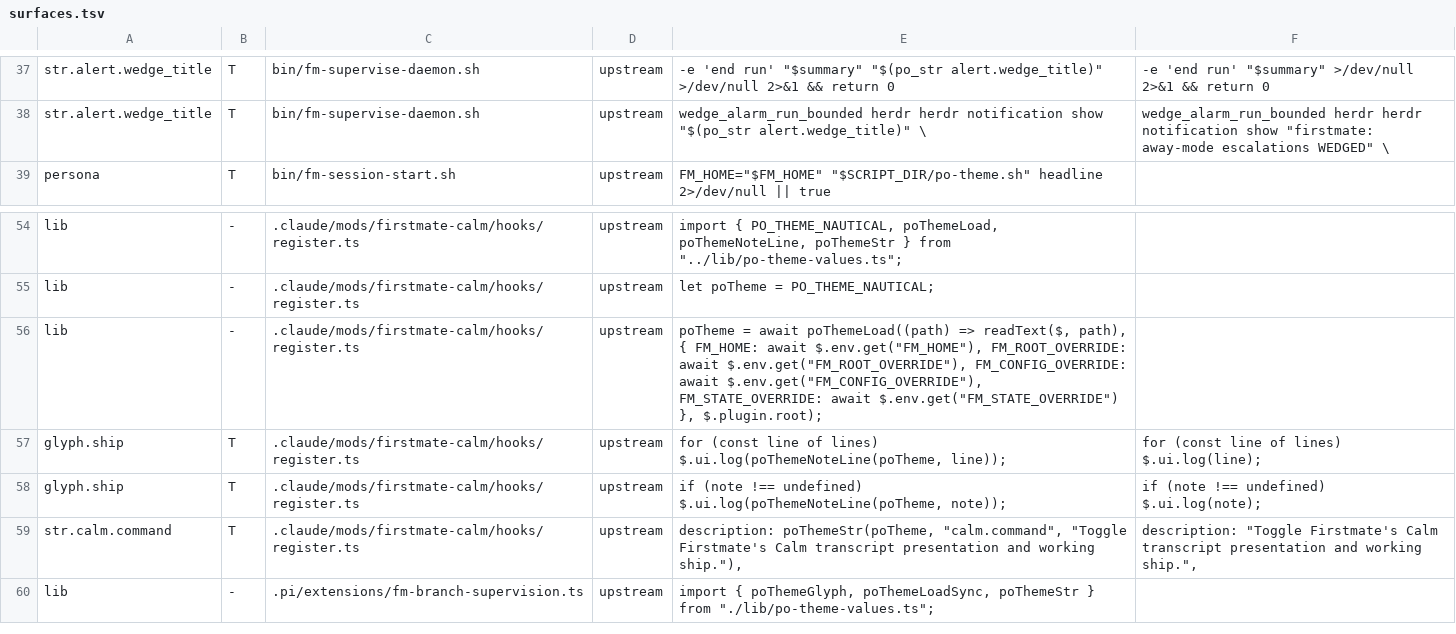
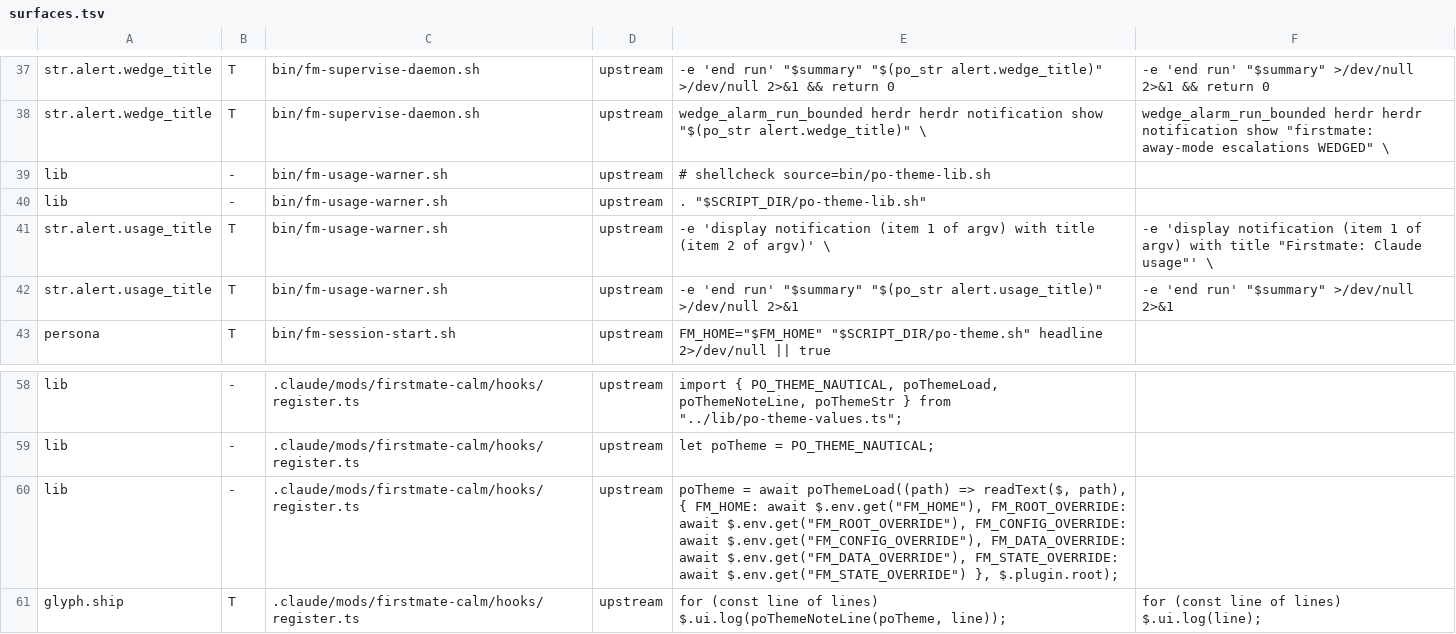
Before and after one commit to pixeloven/operator, a TSV file: .agents/skills/po-theme/surfaces.tsv, drawn as a sheet; only a part is shown, gaps mark what is left out; the shorter side is filled out with more unchanged rows.

Commit message:
no-mistakes(review): Theme usage-alert title, trust only inherited secondmate caches

```diff
--- a/.agents/skills/po-theme/surfaces.tsv
+++ b/.agents/skills/po-theme/surfaces.tsv
@@ -38,2 +38,6 @@ str.alert.wedge_title	T	bin/fm-supervise-daemon.sh	upstream	-e 'end run' "$summa
 str.alert.wedge_title	T	bin/fm-supervise-daemon.sh	upstream	wedge_alarm_run_bounded herdr herdr notification show "$(po_str alert.wedge_title)" \	wedge_alarm_run_bounded herdr herdr notification show "firstmate: away-mode escalations WEDGED" \
+lib	-	bin/fm-usage-warner.sh	upstream	# shellcheck source=bin/po-theme-lib.sh	
+lib	-	bin/fm-usage-warner.sh	upstream	. "$SCRIPT_DIR/po-theme-lib.sh"	
+str.alert.usage_title	T	bin/fm-usage-warner.sh	upstream	-e 'display notification (item 1 of argv) with title (item 2 of argv)' \	-e 'display notification (item 1 of argv) with title "Firstmate: Claude usage"' \
+str.alert.usage_title	T	bin/fm-usage-warner.sh	upstream	-e 'end run' "$summary" "$(po_str alert.usage_title)" >/dev/null 2>&1	-e 'end run' "$summary" >/dev/null 2>&1
 persona	T	bin/fm-session-start.sh	upstream	FM_HOME="$FM_HOME" "$SCRIPT_DIR/po-theme.sh" headline 2>/dev/null || true	
@@ -55,3 +59,3 @@ lib	-	.claude/mods/firstmate-calm/hooks/register.ts	upstream	import { PO_THEME_N
 lib	-	.claude/mods/firstmate-calm/hooks/register.ts	upstream	let poTheme = PO_THEME_NAUTICAL;	
-lib	-	.claude/mods/firstmate-calm/hooks/register.ts	upstream	poTheme = await poThemeLoad((path) => readText($, path), { FM_HOME: await $.env.get("FM_HOME"), FM_ROOT_OVERRIDE: await $.env.get("FM_ROOT_OVERRIDE"), FM_CONFIG_OVERRIDE: await $.env.get("FM_CONFIG_OVERRIDE"), FM_STATE_OVERRIDE: await $.env.get("FM_STATE_OVERRIDE") }, $.plugin.root);	
+lib	-	.claude/mods/firstmate-calm/hooks/register.ts	upstream	poTheme = await poThemeLoad((path) => readText($, path), { FM_HOME: await $.env.get("FM_HOME"), FM_ROOT_OVERRIDE: await $.env.get("FM_ROOT_OVERRIDE"), FM_CONFIG_OVERRIDE: await $.env.get("FM_CONFIG_OVERRIDE"), FM_DATA_OVERRIDE: await $.env.get("FM_DATA_OVERRIDE"), FM_STATE_OVERRIDE: await $.env.get("FM_STATE_OVERRIDE") }, $.plugin.root);	
 glyph.ship	T	.claude/mods/firstmate-calm/hooks/register.ts	upstream	for (const line of lines) $.ui.log(poThemeNoteLine(poTheme, line));	for (const line of lines) $.ui.log(line);
```
Also changed, not shown: .agents/skills/po-theme/residue.tsv, 10 other files.
